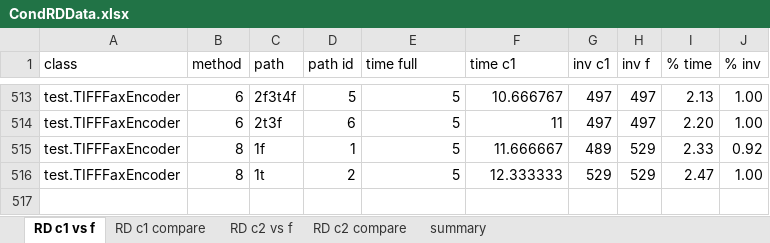
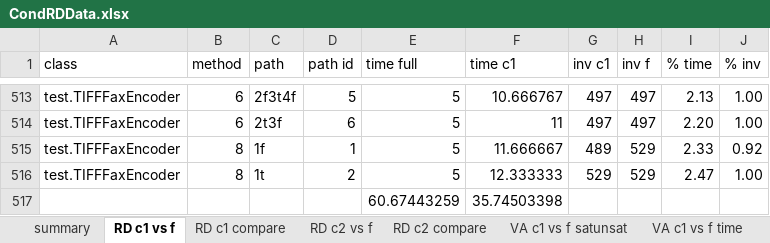
Before and after one commit to fmsea/StaticIcedTea, an Excel workbook: CondRDData.xlsx, sheet RD c1 vs f, drawn as a sheet; only a part is shown, gaps mark what is left out; values as stored, in another font and other column widths than the file's, no borders; the diff names each change by its address in the sheet, - before the commit and + after, or states it on an @@ line.

```diff
--- a/CondRDData.xlsx (sheet RD c1 vs f)
+++ b/CondRDData.xlsx (sheet RD c1 vs f)
+sheet tab: VA c1 vs f satunsat
+sheet tab: VA c1 vs f time
@@ sheet tab order changed: summary | RD c1 vs f | RD c1 compare | RD c2 vs f | RD c2 compare | VA c1 vs f satunsat | VA c1 vs f time @@
+row 517:  |  |  |  | 60.67443259 | 35.74503398
```
Also changed, not shown: sheet summary, sheet RD c2 vs f, other sheet tabs, 14 other files.
